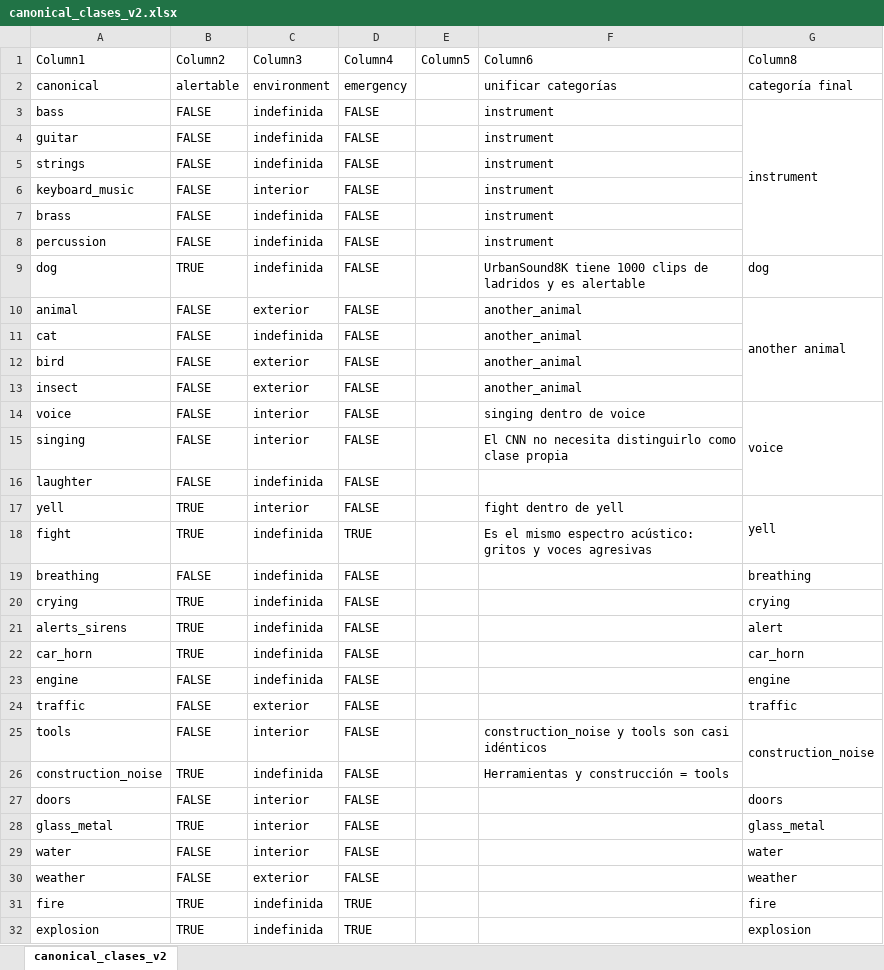
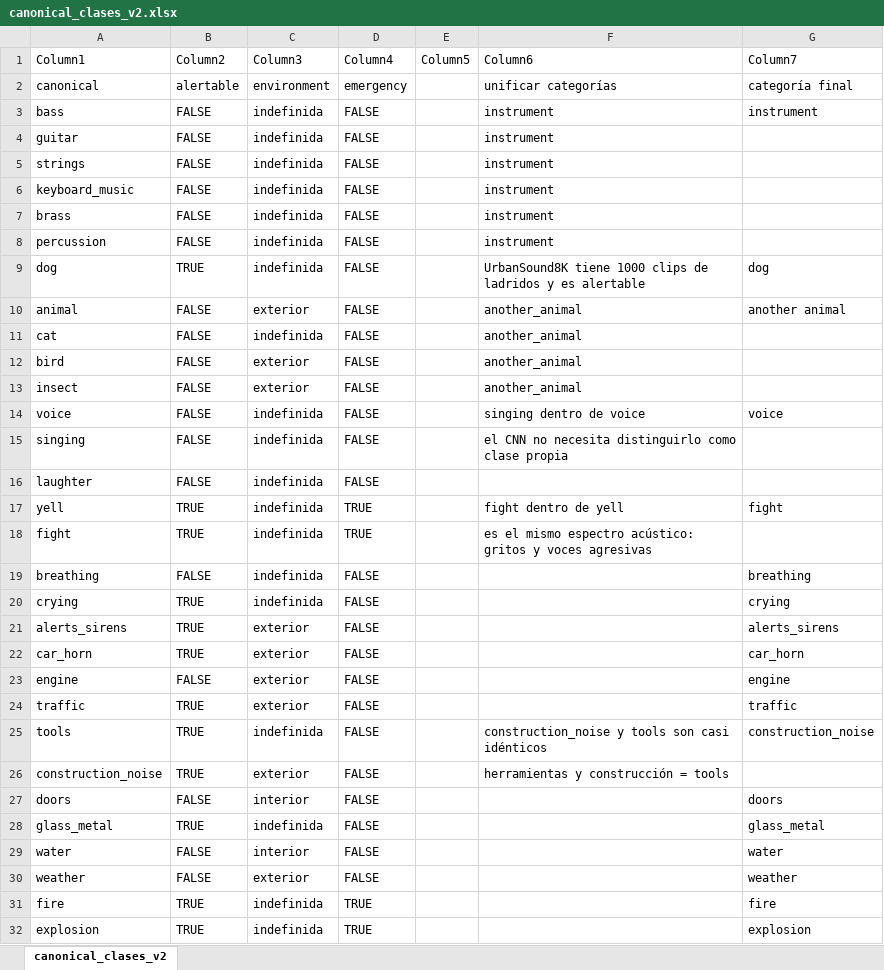
Before and after one commit to andrupax94/proyecto4geeks, an Excel workbook: documents/canonical_clases_v2.xlsx, sheet canonical_clases_v2, drawn as a sheet; only a part is shown; values as stored, in another font and other column widths than the file's, no cell formats; the diff covers the shown part only; the diff names each change by its address in the sheet, - before the commit and + after, or states it on an @@ line.

Commit message:
Actualizar 'canonical_clases_v2.xlsx'

```diff
--- a/documents/canonical_clases_v2.xlsx (sheet canonical_clases_v2)
+++ b/documents/canonical_clases_v2.xlsx (sheet canonical_clases_v2)
-G1: Column8
+G1: Column7
-G3:G8 merged
-C6 (Column3): interior
+C6 (Column3): indefinida
-G10:G13 merged
-C14:C15 (Column3): interior
+C14:C15 (Column3): indefinida
-G14:G16 merged
-F15 (Column6): El CNN no…
+F15 (Column6): el CNN no…
-C17 (Column3): interior
+C17 (Column3): indefinida
-D17 (Column4): FALSE
+D17 (Column4): TRUE
-G17 (Column7): yell
+G17 (Column7): fight
-G17:G18 merged
-F18 (Column6): Es el mismo…
+F18 (Column6): es el mismo…
-C21:C23 (Column3): indefinida
+C21:C23 (Column3): exterior
-G21 (Column7): alert
+G21 (Column7): alerts_sirens
-B24:B25 (Column2): FALSE
+B24:B25 (Column2): TRUE
-C25 (Column3): interior
+C25 (Column3): indefinida
-G25:G26 merged
-C26 (Column3): indefinida
+C26 (Column3): exterior
-F26 (Column6): Herramientas y construcción = tools
+F26 (Column6): herramientas y construcción = tools
-C28 (Column3): interior
+C28 (Column3): indefinida
```
Also changed, not shown: 1 edited cell and merged cells elsewhere in this sheet, cell formats.
